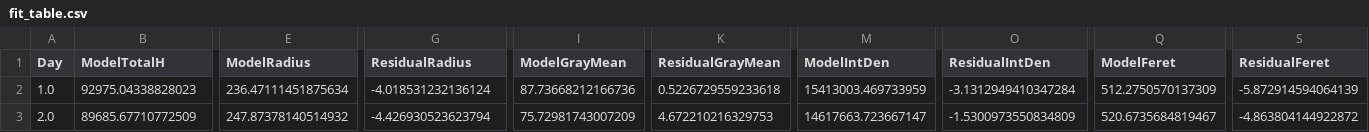
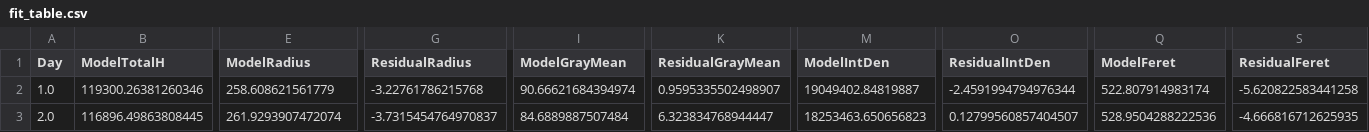
Before and after one commit to Stellaerranti/Spheroids, a CSV file: Deep fisting/seed_runs_mu_15625_int/seed_1/fit_table.csv, drawn as a sheet; only a part is shown, gaps mark what is left out; the diff covers the shown part only; the diff names each change by its address in the sheet, - before the commit and + after, or states it on an @@ line.

```diff
--- a/Deep fisting/seed_runs_mu_15625_int/seed_1/fit_table.csv
+++ b/Deep fisting/seed_runs_mu_15625_int/seed_1/fit_table.csv
-B2 (ModelTotalH): 92975.04338828023
+B2 (ModelTotalH): 119300.26381260346
-E2 (ModelRadius): 236.47111451875634
+E2 (ModelRadius): 258.608621561779
-G2 (ResidualRadius): -4.018531232136124
+G2 (ResidualRadius): -3.22761786215768
-I2 (ModelGrayMean): 87.73668212166736
+I2 (ModelGrayMean): 90.66621684394974
-K2 (ResidualGrayMean): 0.5226729559233618
+K2 (ResidualGrayMean): 0.9595335502498907
-M2 (ModelIntDen): 15413003.469733959
+M2 (ModelIntDen): 19049402.84819887
-O2 (ResidualIntDen): -3.1312949410347284
+O2 (ResidualIntDen): -2.4591994794976344
-Q2 (ModelFeret): 512.2750570137309
+Q2 (ModelFeret): 522.807914983174
-S2 (ResidualFeret): -5.872914594064139
+S2 (ResidualFeret): -5.620822583441258
-B3 (ModelTotalH): 89685.67710772509
+B3 (ModelTotalH): 116896.49863808445
-E3 (ModelRadius): 247.87378140514932
+E3 (ModelRadius): 261.9293907472074
-G3 (ResidualRadius): -4.426930523623794
+G3 (ResidualRadius): -3.7315454764970837
-I3 (ModelGrayMean): 75.72981743007209
+I3 (ModelGrayMean): 84.6889887507484
-K3 (ResidualGrayMean): 4.672210216329753
+K3 (ResidualGrayMean): 6.323834768944447
-M3 (ModelIntDen): 14617663.723667147
+M3 (ModelIntDen): 18253463.650656823
-O3 (ResidualIntDen): -1.5300973550834809
+O3 (ResidualIntDen): 0.12799560857404507
-Q3 (ModelFeret): 520.6735684819467
+Q3 (ModelFeret): 528.9504288222536
-S3 (ResidualFeret): -4.863804144922872
+S3 (ResidualFeret): -4.666816712625935
```
Also changed, not shown: 81 edited cells elsewhere in this file, Deep fisting/local_fit_mu_15625_int/dense_simulation/dense_simulation.csv, Deep fisting/local_fit_mu_15625_int/fit_table.csv, 56 other files.
